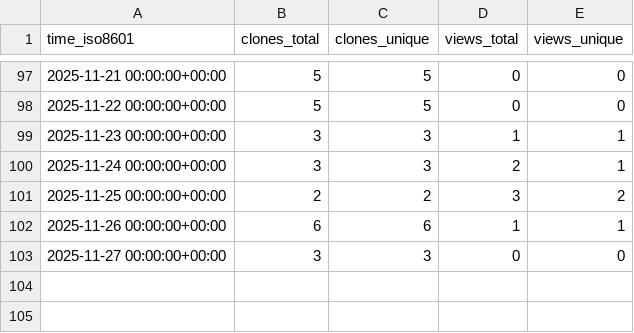
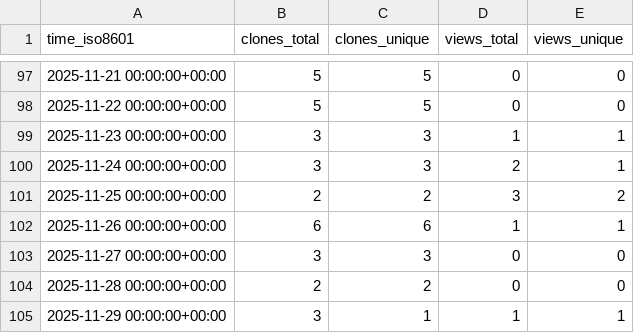
Before and after one commit to CDCgov/stimulant_opioid_algorithm_medical_codes_R, a CSV file: CDCgov/stimulant_opioid_algorithm_medical_codes_R/ghrs-data/views_clones_aggregate.csv, drawn as a sheet; only a part is shown, gaps mark what is left out; the diff names each change by its address in the sheet, - before the commit and + after, or states it on an @@ line.

```diff
--- a/CDCgov/stimulant_opioid_algorithm_medical_codes_R/ghrs-data/views_clones_aggregate.csv
+++ b/CDCgov/stimulant_opioid_algorithm_medical_codes_R/ghrs-data/views_clones_aggregate.csv
+row 104: 2025-11-28 00:00:00+00:00 | 2 | 2 | 0 | 0
+row 105: 2025-11-29 00:00:00+00:00 | 3 | 1 | 1 | 1
```
Also changed, not shown: 1 other file.
